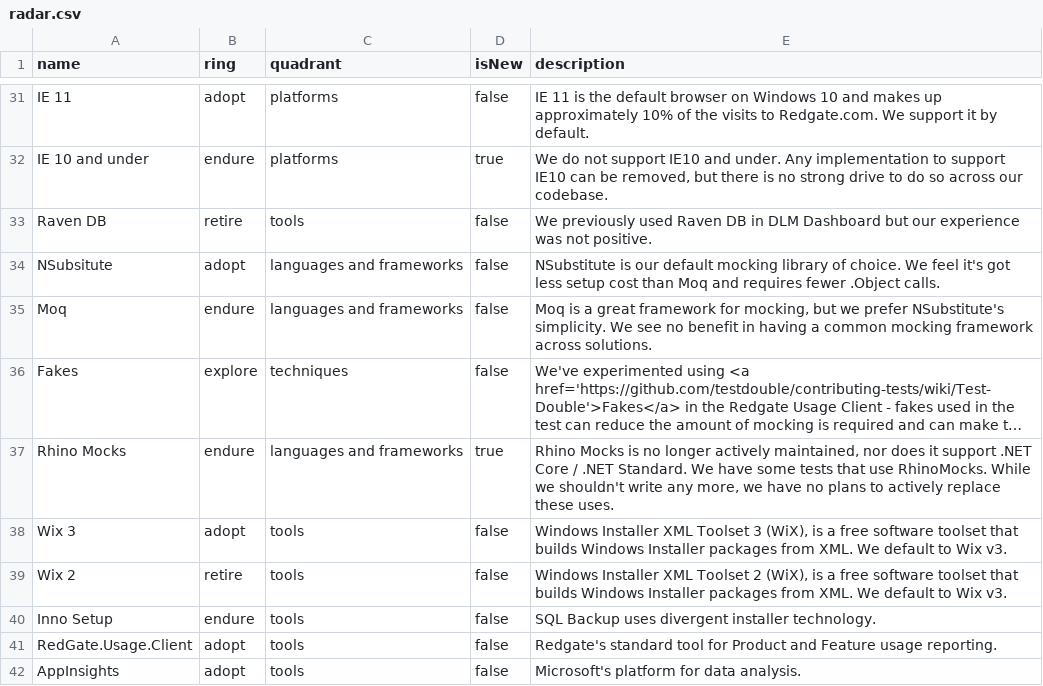
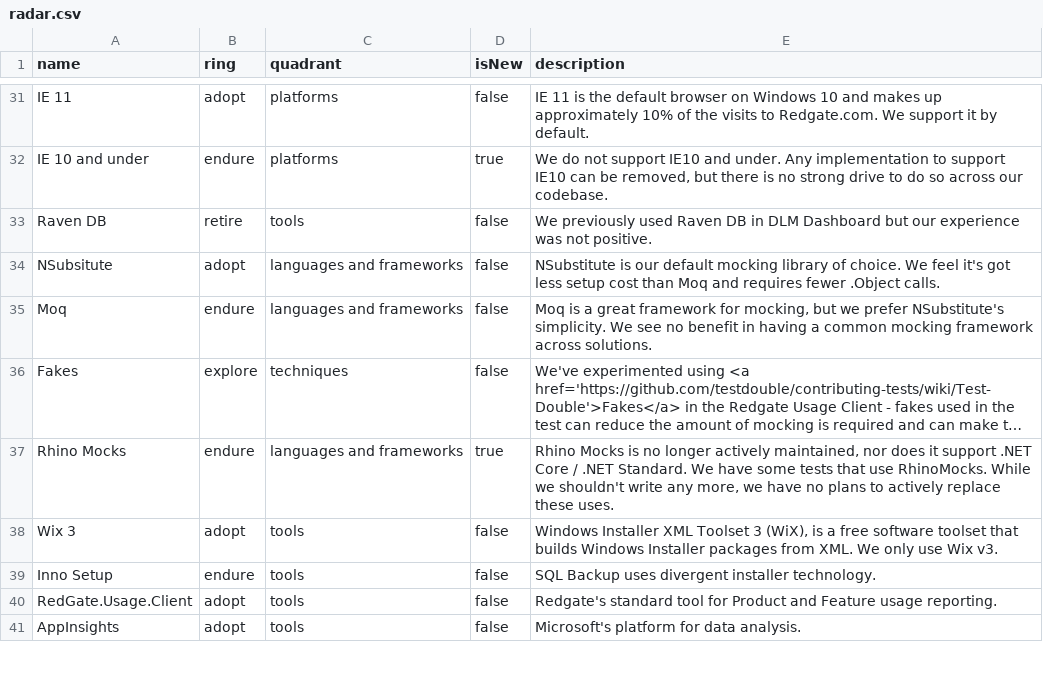
Before and after one commit to red-gate/Tech-Radar, a CSV file: radar.csv, drawn as a sheet; only a part is shown, gaps mark what is left out; long unchanged cells end in …; the diff names each change by its address in the sheet, - before the commit and + after, or states it on an @@ line.

Commit message:
remove wix2

```diff
--- a/radar.csv
+++ b/radar.csv
-E38 (description): …XML. We default to Wix v3.
+E38 (description): …XML. We only use Wix v3.
-row 39: Wix 2 | retire | tools | false | Windows Installer XML Toolset 2 (WiX), is a free software toolset that builds Windows Installer packages from XML. We default to Wix v3.
```
